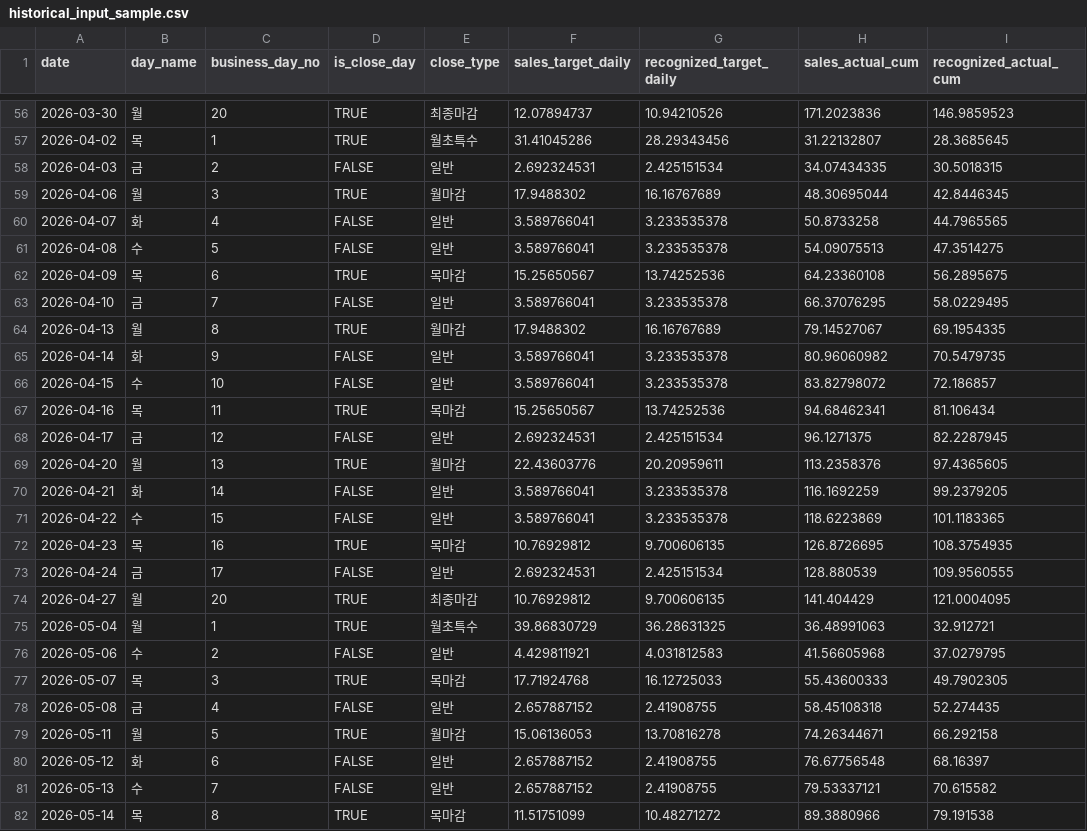
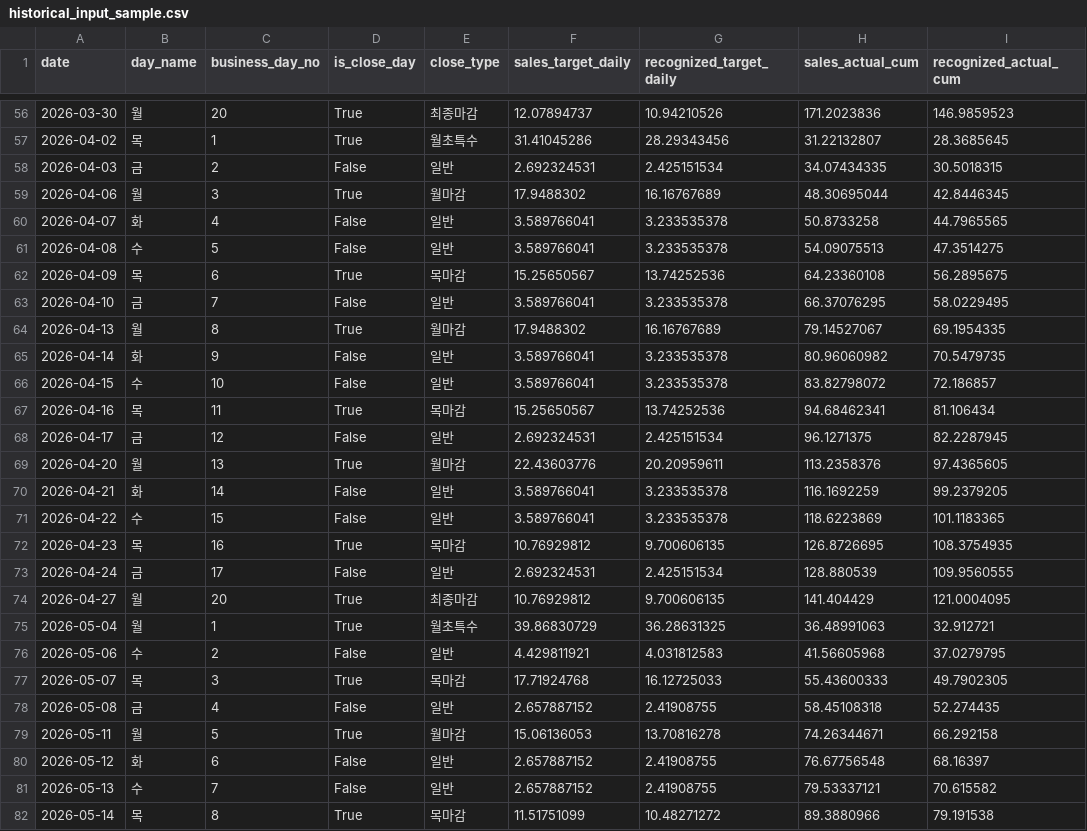
Before and after one commit to locke-coder/psychic-journey, a CSV file: data/sample/historical_input_sample.csv, drawn as a sheet; only a part is shown, gaps mark what is left out; the diff covers the shown part only; the diff names each change by its address in the sheet, - before the commit and + after, or states it on an @@ line.

```diff
--- a/data/sample/historical_input_sample.csv
+++ b/data/sample/historical_input_sample.csv
-D56:D57 (is_close_day): TRUE
+D56:D57 (is_close_day): True
-D58 (is_close_day): FALSE
+D58 (is_close_day): False
-D59 (is_close_day): TRUE
+D59 (is_close_day): True
-D60:D61 (is_close_day): FALSE
+D60:D61 (is_close_day): False
-D62 (is_close_day): TRUE
+D62 (is_close_day): True
-D63 (is_close_day): FALSE
+D63 (is_close_day): False
-D64 (is_close_day): TRUE
+D64 (is_close_day): True
-D65:D66 (is_close_day): FALSE
+D65:D66 (is_close_day): False
-D67 (is_close_day): TRUE
+D67 (is_close_day): True
-D68 (is_close_day): FALSE
+D68 (is_close_day): False
-D69 (is_close_day): TRUE
+D69 (is_close_day): True
-D70:D71 (is_close_day): FALSE
+D70:D71 (is_close_day): False
-D72 (is_close_day): TRUE
+D72 (is_close_day): True
-D73 (is_close_day): FALSE
+D73 (is_close_day): False
-D74:D75 (is_close_day): TRUE
+D74:D75 (is_close_day): True
-D76 (is_close_day): FALSE
+D76 (is_close_day): False
-D77 (is_close_day): TRUE
+D77 (is_close_day): True
-D78 (is_close_day): FALSE
+D78 (is_close_day): False
-D79 (is_close_day): TRUE
+D79 (is_close_day): True
-D80:D81 (is_close_day): FALSE
+D80:D81 (is_close_day): False
-D82 (is_close_day): TRUE
+D82 (is_close_day): True
```
Also changed, not shown: 86 edited cells elsewhere in this file, data/sample/input_sample.csv, 39 other files.
